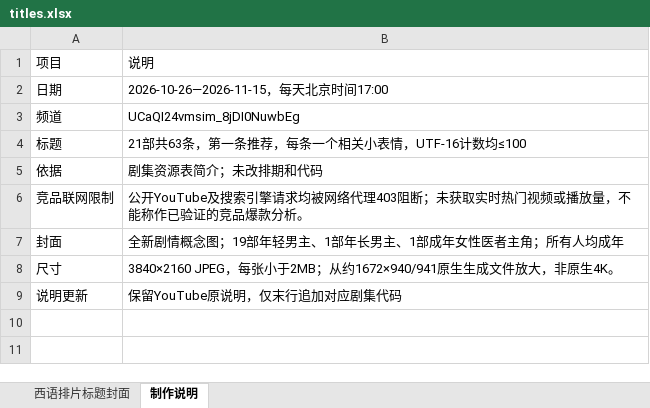
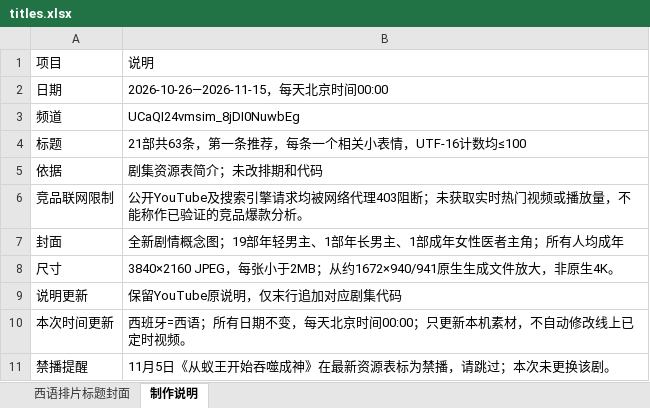
Before and after one commit to virly0413-sketch/codex, an Excel workbook: assets_es_20261026/titles.xlsx, sheet 制作说明, drawn as a sheet; values as stored, in another font and other column widths than the file's, no borders; the diff names each change by its address in the sheet, - before the commit and + after, or states it on an @@ line.

```diff
--- a/assets_es_20261026/titles.xlsx (sheet 制作说明)
+++ b/assets_es_20261026/titles.xlsx (sheet 制作说明)
-B2: 2026-10-26—2026-11-15，每天北京时间17:00
+B2: 2026-10-26—2026-11-15，每天北京时间00:00
+row 10: 本次时间更新 | 西班牙=西语；所有日期不变，每天北京时间00:00；只更新本机素材，不自动修改线上已定时视频。
+row 11: 禁播提醒 | 11月5日《从蚁王开始吞噬成神》在最新资源表标为禁播，请跳过；本次未更换该剧。
```
Also changed, not shown: sheet 西语排片标题封面, 11 other files.
